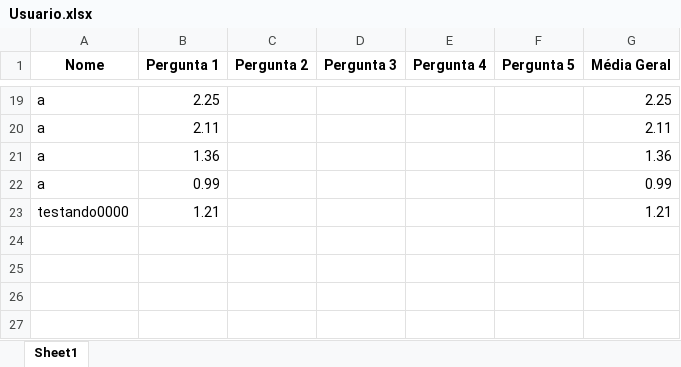
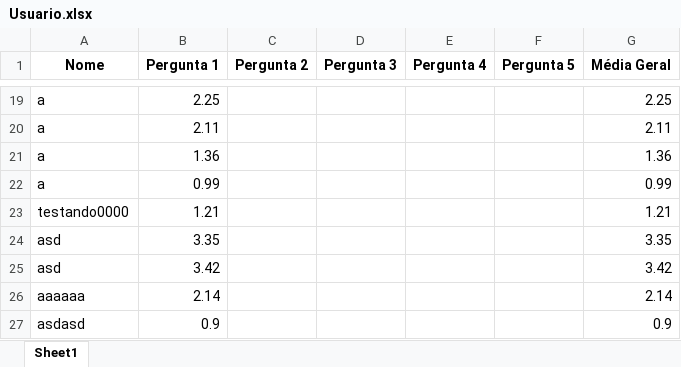
Before and after one commit to Gabriel-Scopel/TCC, an Excel workbook: Estudos/Interface/Usuario.xlsx, sheet Sheet1, drawn as a sheet; only a part is shown, gaps mark what is left out; values as stored, in another font and other column widths than the file's, no borders; the diff names each change by its address in the sheet, - before the commit and + after, or states it on an @@ line.

```diff
--- a/Estudos/Interface/Usuario.xlsx (sheet Sheet1)
+++ b/Estudos/Interface/Usuario.xlsx (sheet Sheet1)
+row 24: asd | 3.35 |  |  |  |  | 3.35
+row 25: asd | 3.42 |  |  |  |  | 3.42
+row 26: aaaaaa | 2.14 |  |  |  |  | 2.14
+row 27: asdasd | 0.9 |  |  |  |  | 0.9
```
Also changed, not shown: 2 other files.
